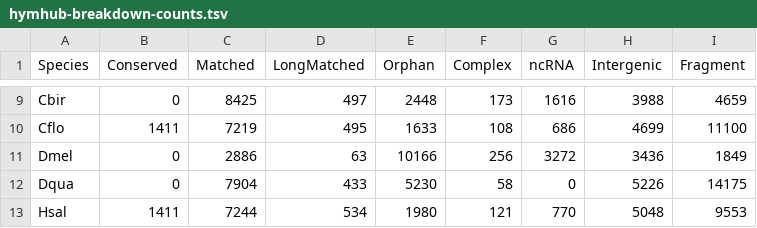
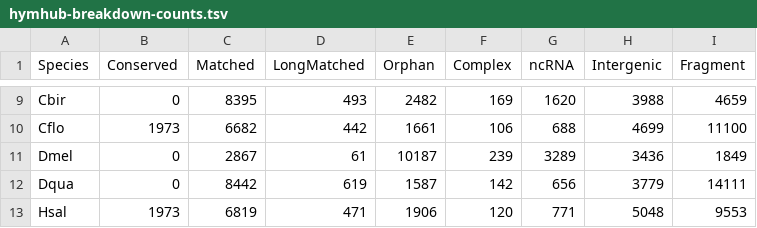
Before and after one commit to PdomGenomeProject/genome-breakdown, a TSV file: hymhub-breakdown-counts.tsv, drawn as a sheet; only a part is shown, gaps mark what is left out; the diff covers the shown part only; the diff names each change by its address in the sheet, - before the commit and + after, or states it on an @@ line.

```diff
--- a/hymhub-breakdown-counts.tsv
+++ b/hymhub-breakdown-counts.tsv
-C9 (Matched): 8425
+C9 (Matched): 8395
-D9 (LongMatched): 497
+D9 (LongMatched): 493
-E9 (Orphan): 2448
+E9 (Orphan): 2482
-F9 (Complex): 173
+F9 (Complex): 169
-G9 (ncRNA): 1616
+G9 (ncRNA): 1620
-B10 (Conserved): 1411
+B10 (Conserved): 1973
-C10 (Matched): 7219
+C10 (Matched): 6682
-D10 (LongMatched): 495
+D10 (LongMatched): 442
-E10 (Orphan): 1633
+E10 (Orphan): 1661
-F10 (Complex): 108
+F10 (Complex): 106
-G10 (ncRNA): 686
+G10 (ncRNA): 688
-C11 (Matched): 2886
+C11 (Matched): 2867
-D11 (LongMatched): 63
+D11 (LongMatched): 61
-E11 (Orphan): 10166
+E11 (Orphan): 10187
-F11 (Complex): 256
+F11 (Complex): 239
-G11 (ncRNA): 3272
+G11 (ncRNA): 3289
-C12 (Matched): 7904
+C12 (Matched): 8442
-D12 (LongMatched): 433
+D12 (LongMatched): 619
-E12 (Orphan): 5230
+E12 (Orphan): 1587
-F12 (Complex): 58
+F12 (Complex): 142
-G12 (ncRNA): 0
+G12 (ncRNA): 656
-H12 (Intergenic): 5226
+H12 (Intergenic): 3779
-I12 (Fragment): 14175
+I12 (Fragment): 14111
-B13 (Conserved): 1411
+B13 (Conserved): 1973
-C13 (Matched): 7244
+C13 (Matched): 6819
-D13 (LongMatched): 534
+D13 (LongMatched): 471
-E13 (Orphan): 1980
+E13 (Orphan): 1906
-F13 (Complex): 121
+F13 (Complex): 120
-G13 (ncRNA): 770
+G13 (ncRNA): 771
```
Also changed, not shown: 72 edited cells elsewhere in this file, hymhub-breakdown-bp.tsv, 6 other files.
